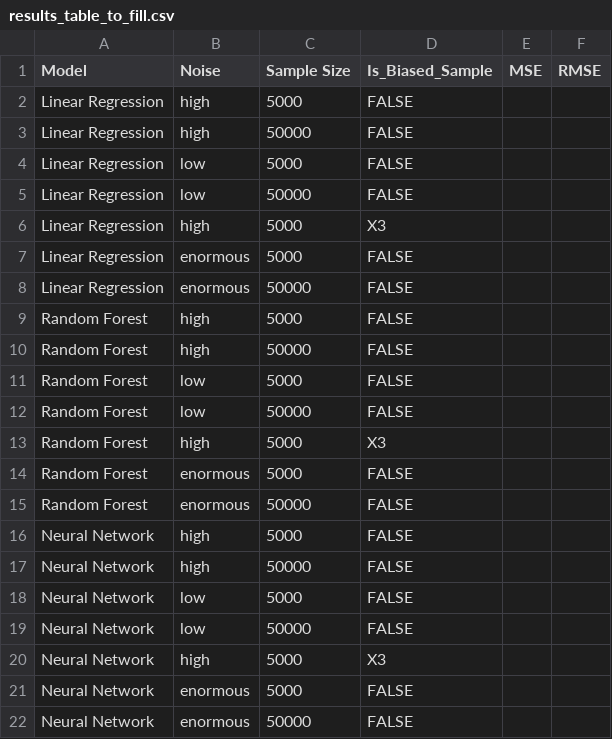
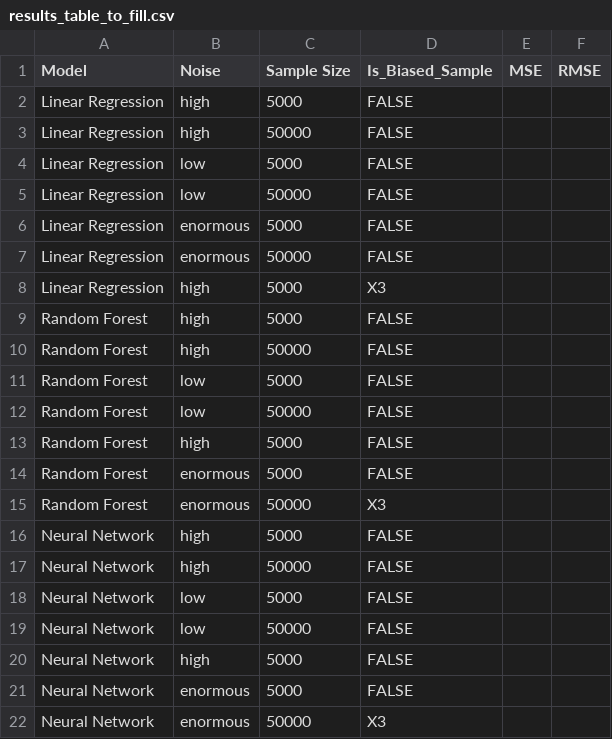
Before and after one commit to burakakal/regression, a CSV file: results_table_to_fill.csv, drawn as a sheet.

Commit message:
Update results_table_to_fill.csv

```diff
--- a/results_table_to_fill.csv
+++ b/results_table_to_fill.csv
@@ -5,5 +5,5 @@ Linear Regression,low,5000,FALSE,,
 Linear Regression,low,50000,FALSE,,
-Linear Regression,high,5000,X3,,
 Linear Regression,enormous,5000,FALSE,,
 Linear Regression,enormous,50000,FALSE,,
+Linear Regression,high,5000,X3,,
 Random Forest,high,5000,FALSE,,
@@ -12,5 +12,5 @@ Random Forest,low,5000,FALSE,,
 Random Forest,low,50000,FALSE,,
-Random Forest,high,5000,X3,,
+Random Forest,high,5000,FALSE,,
 Random Forest,enormous,5000,FALSE,,
-Random Forest,enormous,50000,FALSE,,
+Random Forest,enormous,50000,X3,,
 Neural Network,high,5000,FALSE,,
@@ -19,4 +19,4 @@ Neural Network,low,5000,FALSE,,
 Neural Network,low,50000,FALSE,,
-Neural Network,high,5000,X3,,
+Neural Network,high,5000,FALSE,,
 Neural Network,enormous,5000,FALSE,,
-Neural Network,enormous,50000,FALSE,,
+Neural Network,enormous,50000,X3,,
```
